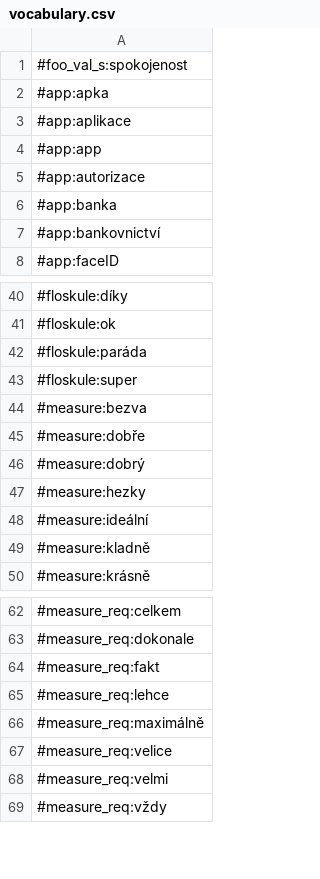
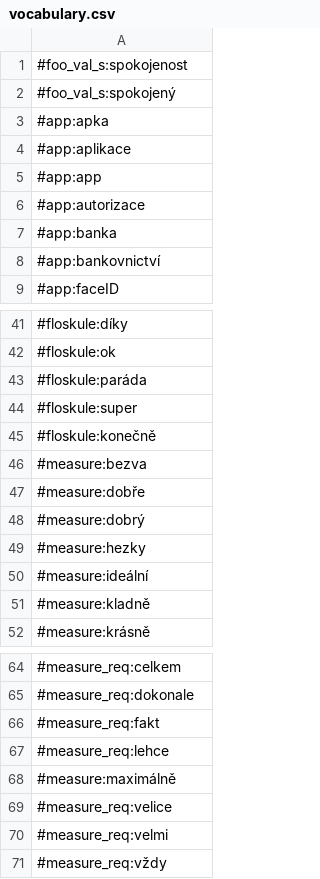
Before and after one commit to marxsk/deep-nlp, a CSV file: vocabulary.csv, drawn as a sheet; only a part is shown, gaps mark what is left out.

Commit message:
[fix] grammar/vocabulary: minor errors

```diff
--- a/vocabulary.csv
+++ b/vocabulary.csv
@@ -1,2 +1,3 @@
 #foo_val_s:spokojenost
+#foo_val_s:spokojený
 #app:apka
@@ -43,2 +44,3 @@
 #floskule:super
+#floskule:konečně
 #measure:bezva
@@ -65,3 +67,3 @@
 #measure_req:lehce
-#measure_req:maximálně
+#measure:maximálně
 #measure_req:velice
```
Also changed, not shown: 1 other file.
